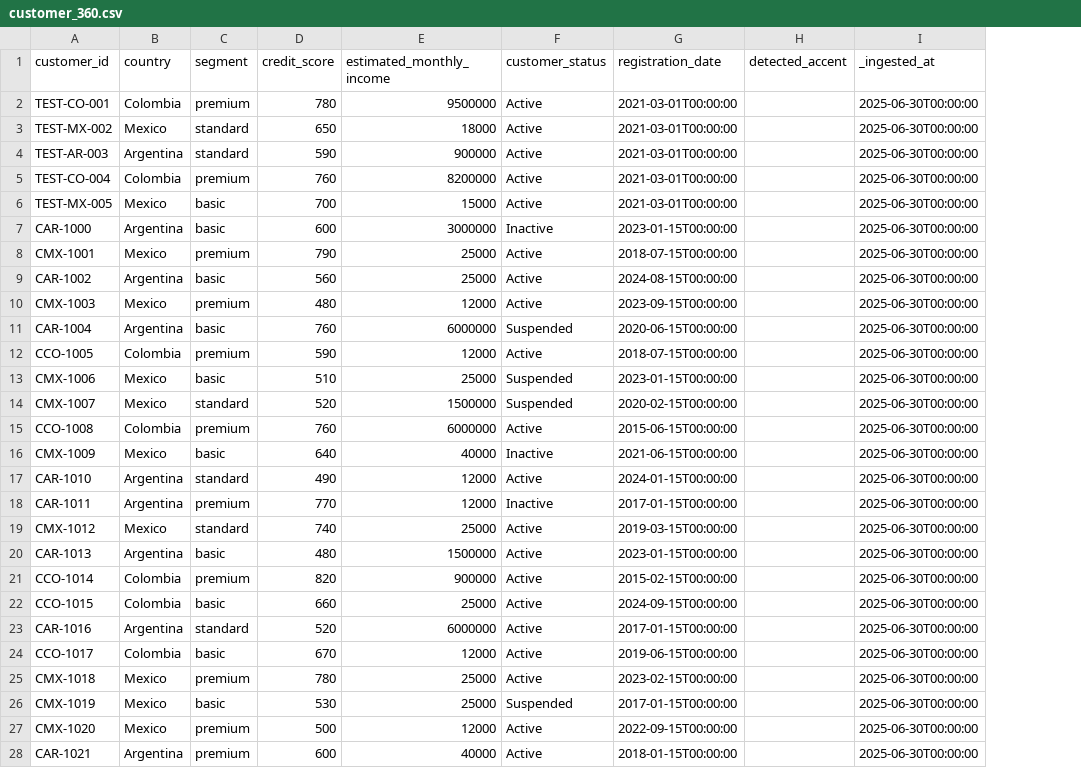
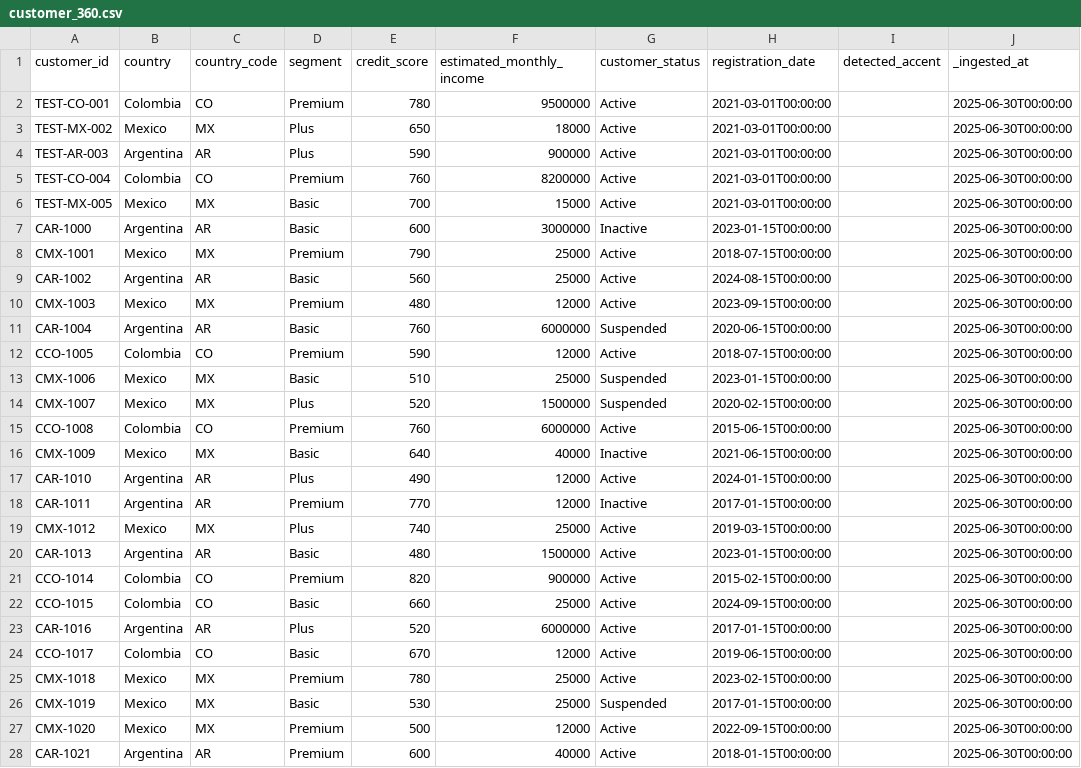
Before and after one commit to NicolleMayol/factored-hackathon-2026-the-trident, a CSV file: data/mock/customer_360.csv, drawn as a sheet; only a part is shown; addresses are those after the commit; the diff covers the shown part only; the diff names each change by its address in the sheet, - before the commit and + after, or states it on an @@ line.

Commit message:
fix(tools): país en ISO-2 desde customer_360.country_code con mapeo por nombre como respaldo en un solo sitio (revisión #27); mock con segmentos reales y TEST-* por prefijo

```diff
--- a/data/mock/customer_360.csv
+++ b/data/mock/customer_360.csv
+column C (country_code), rows 2-28: CO | MX | AR | CO | MX | AR | MX | AR | MX | AR | CO | MX | MX | CO | MX | AR | AR | MX | AR | CO | CO | AR | CO | MX | MX | MX | AR
-D2 (segment): premium
+D2 (segment): Premium
-D3:D4 (segment): standard
+D3:D4 (segment): Plus
-D5 (segment): premium
+D5 (segment): Premium
-D6:D7 (segment): basic
+D6:D7 (segment): Basic
-D8 (segment): premium
+D8 (segment): Premium
-D9 (segment): basic
+D9 (segment): Basic
-D10 (segment): premium
+D10 (segment): Premium
-D11 (segment): basic
+D11 (segment): Basic
-D12 (segment): premium
+D12 (segment): Premium
-D13 (segment): basic
+D13 (segment): Basic
-D14 (segment): standard
+D14 (segment): Plus
-D15 (segment): premium
+D15 (segment): Premium
-D16 (segment): basic
+D16 (segment): Basic
-D17 (segment): standard
+D17 (segment): Plus
-D18 (segment): premium
+D18 (segment): Premium
-D19 (segment): standard
+D19 (segment): Plus
-D20 (segment): basic
+D20 (segment): Basic
-D21 (segment): premium
+D21 (segment): Premium
-D22 (segment): basic
+D22 (segment): Basic
-D23 (segment): standard
+D23 (segment): Plus
-D24 (segment): basic
+D24 (segment): Basic
-D25 (segment): premium
+D25 (segment): Premium
-D26 (segment): basic
+D26 (segment): Basic
-D27:D28 (segment): premium
+D27:D28 (segment): Premium
```
Also changed, not shown: 23 edited cells elsewhere in this file, 5 other files.
